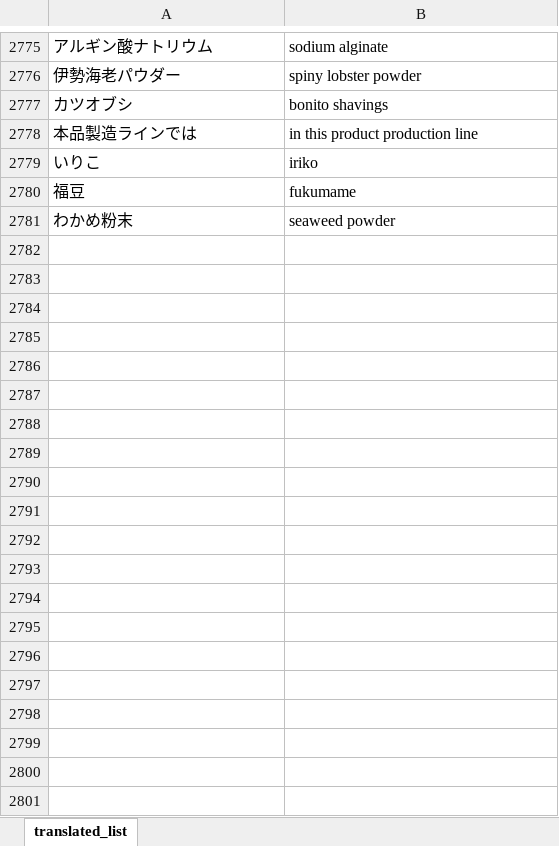
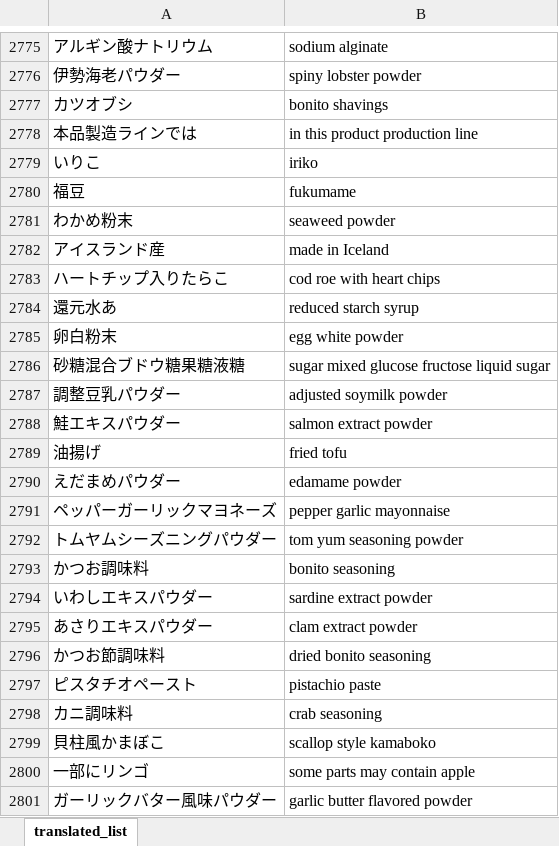
Before and after one commit to adi-prasetyo/englishTranslate, an Excel workbook: ingredients/ingredients_dictionary.xlsx, sheet translated_list, drawn as a sheet; only a part is shown, gaps mark what is left out; values as stored, in another font and other column widths than the file's, no borders; conditional formats not drawn; the diff covers the shown part only; the diff names each change by its address in the sheet, - before the commit and + after, or states it on an @@ line.

```diff
--- a/ingredients/ingredients_dictionary.xlsx (sheet translated_list)
+++ b/ingredients/ingredients_dictionary.xlsx (sheet translated_list)
+row 2782: アイスランド産 | made in Iceland
+row 2783: ハートチップ入りたらこ | cod roe with heart chips
+row 2784: 還元水あ | reduced starch syrup
+row 2785: 卵白粉末 | egg white powder
+row 2786: 砂糖混合ブドウ糖果糖液糖 | sugar mixed glucose fructose liquid sugar
+row 2787: 調整豆乳パウダー | adjusted soymilk powder
+row 2788: 鮭エキスパウダー | salmon extract powder
+row 2789: 油揚げ | fried tofu
+row 2790: えだまめパウダー | edamame powder
+row 2791: ペッパーガーリックマヨネーズ | pepper garlic mayonnaise
+row 2792: トムヤムシーズニングパウダー | tom yum seasoning powder
+row 2793: かつお調味料 | bonito seasoning
+row 2794: いわしエキスパウダー | sardine extract powder
+row 2795: あさりエキスパウダー | clam extract powder
+row 2796: かつお節調味料 | dried bonito seasoning
+row 2797: ピスタチオペースト | pistachio paste
+row 2798: カニ調味料 | crab seasoning
+row 2799: 貝柱風かまぼこ | scallop style kamaboko
+row 2800: 一部にリンゴ | some parts may contain apple
+row 2801: ガーリックバター風味パウダー | garlic butter flavored powder
```
Also changed, not shown: 56 added rows elsewhere in this sheet, ingredients/ingredients.xlsx, ingredients/ingredients_unknown.xlsx, 5 other files.
